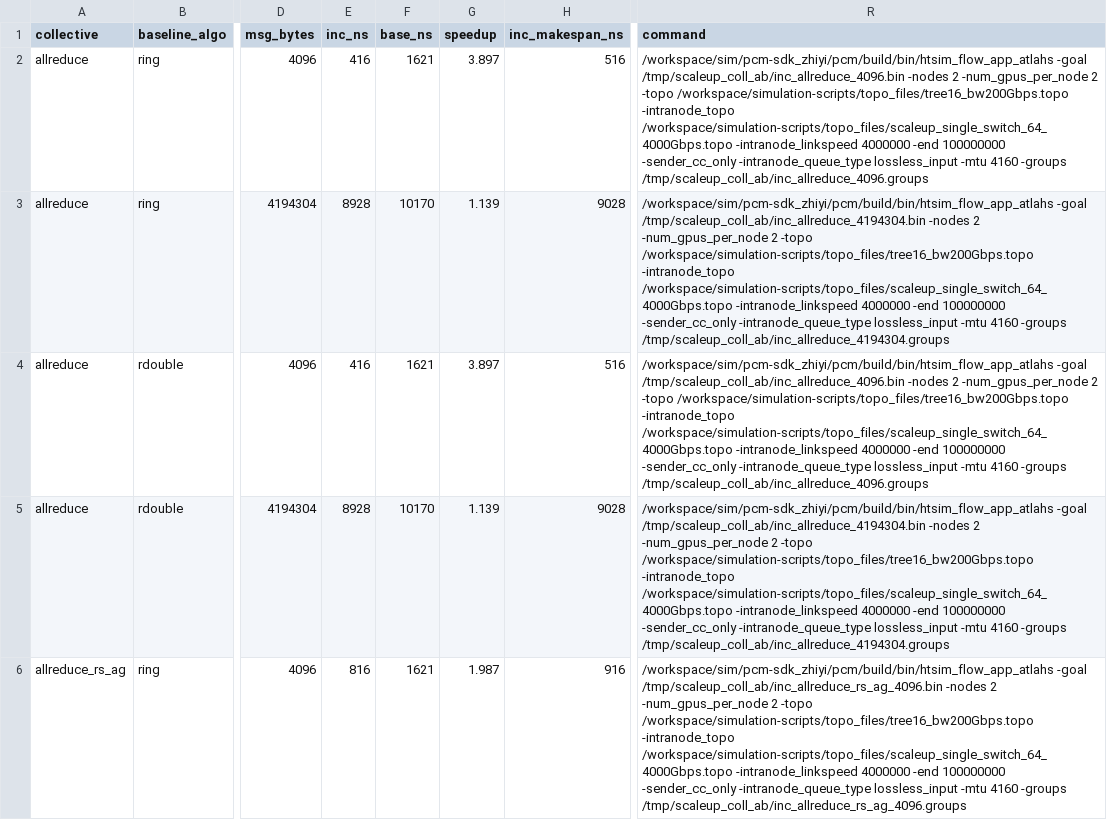
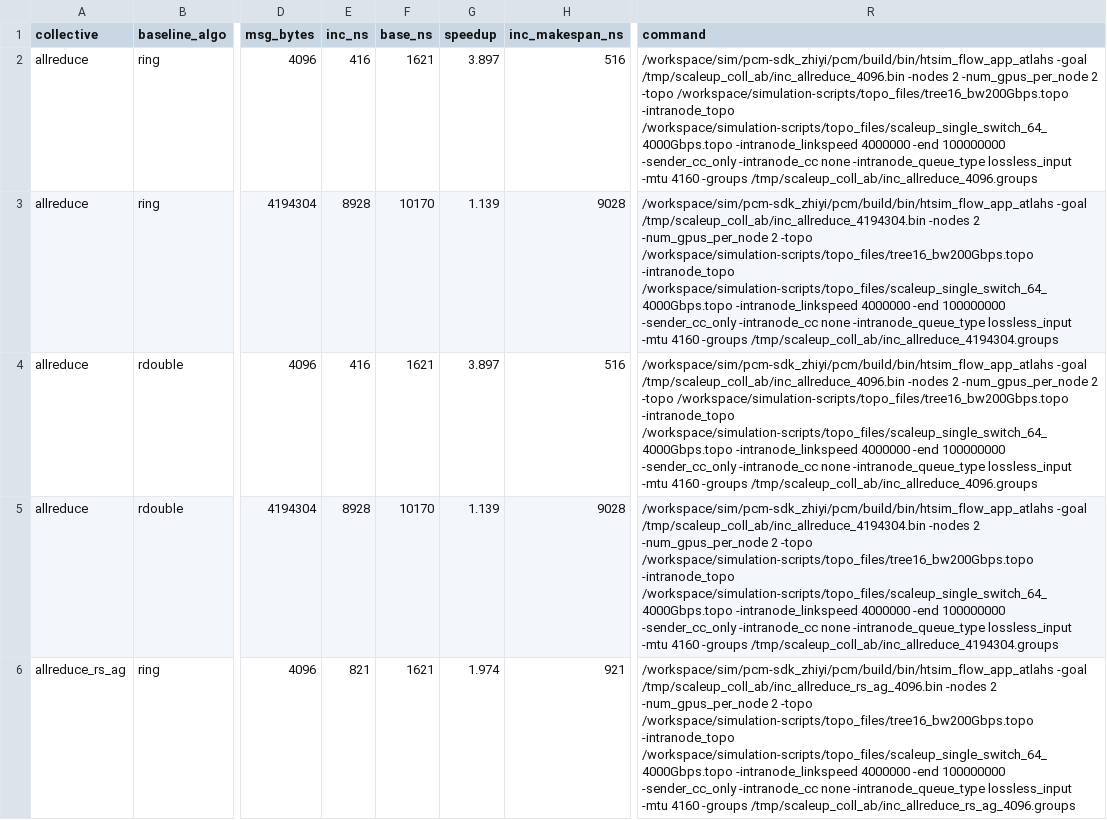
Before and after one commit to miharulidze/atlahs-inc, a CSV file: simulation-scripts/results/scaleup_coll_ab_groupsweep/scaleup_coll_ab.csv, drawn as a sheet; only a part is shown, gaps mark what is left out; the diff covers the shown part only; the diff names each change by its address in the sheet, - before the commit and + after, or states it on an @@ line.

```diff
--- a/simulation-scripts/results/scaleup_coll_ab_groupsweep/scaleup_coll_ab.csv
+++ b/simulation-scripts/results/scaleup_coll_ab_groupsweep/scaleup_coll_ab.csv
-R2 (command): …100000000 -sender_cc_only -intranode_queue_type lossless_input…
+R2 (command): …100000000 -sender_cc_only -intranode_cc none -intranode_queue_type lossless_input…
-R3 (command): …100000000 -sender_cc_only -intranode_queue_type lossless_input…
+R3 (command): …100000000 -sender_cc_only -intranode_cc none -intranode_queue_type lossless_input…
-R4 (command): …100000000 -sender_cc_only -intranode_queue_type lossless_input…
+R4 (command): …100000000 -sender_cc_only -intranode_cc none -intranode_queue_type lossless_input…
-R5 (command): …100000000 -sender_cc_only -intranode_queue_type lossless_input…
+R5 (command): …100000000 -sender_cc_only -intranode_cc none -intranode_queue_type lossless_input…
-E6 (inc_ns): 816
+E6 (inc_ns): 821
-G6 (speedup): 1.987
+G6 (speedup): 1.974
-H6 (inc_makespan_ns): 916
+H6 (inc_makespan_ns): 921
-R6 (command): …100000000 -sender_cc_only -intranode_queue_type lossless_input…
+R6 (command): …100000000 -sender_cc_only -intranode_cc none -intranode_queue_type lossless_input…
```
Also changed, not shown: 136 edited cells elsewhere in this file, simulation-scripts/results/scaleup_coll_ab/scaleup_coll_ab.csv, 4 other files.
